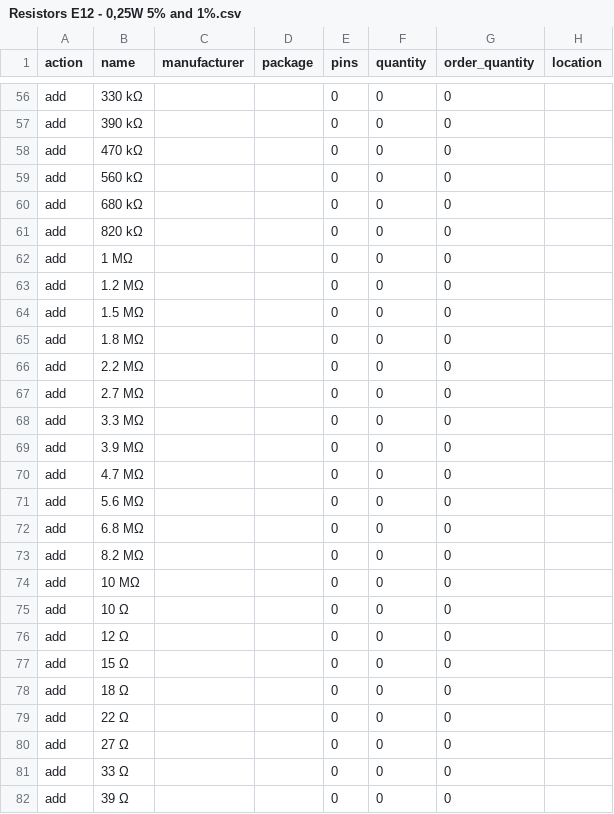
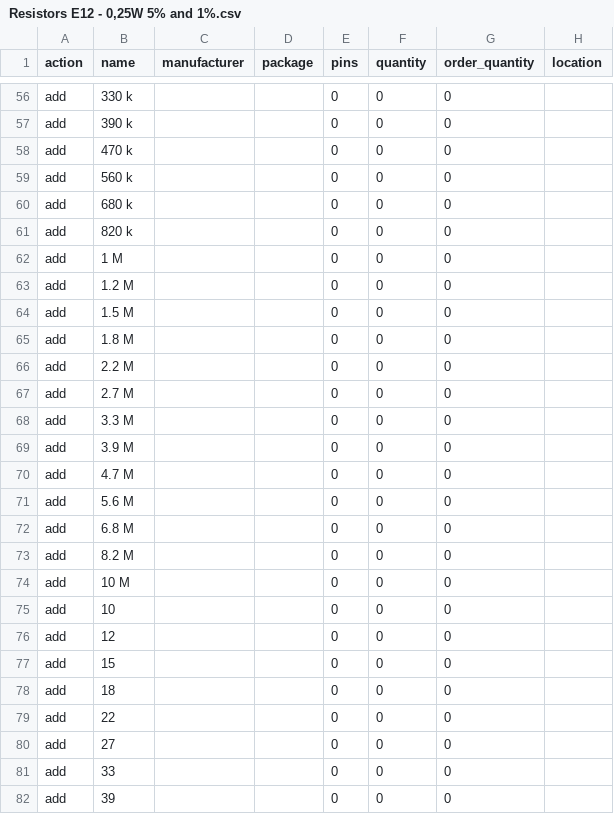
Before and after one commit to mickecamino/ECDBpersonalV2, a CSV file: Components - to import/Resistors E12 - 0,25W 5% and 1%.csv, drawn as a sheet; only a part is shown, gaps mark what is left out; the diff covers the shown part only; the diff names each change by its address in the sheet, - before the commit and + after, or states it on an @@ line.

```diff
--- a/Components - to import/Resistors E12 - 0,25W 5% and 1%.csv
+++ b/Components - to import/Resistors E12 - 0,25W 5% and 1%.csv
-B56 (name): 330 kΩ
+B56 (name): 330 k
-B57 (name): 390 kΩ
+B57 (name): 390 k
-B58 (name): 470 kΩ
+B58 (name): 470 k
-B59 (name): 560 kΩ
+B59 (name): 560 k
-B60 (name): 680 kΩ
+B60 (name): 680 k
-B61 (name): 820 kΩ
+B61 (name): 820 k
-B62 (name): 1 MΩ
+B62 (name): 1 M
-B63 (name): 1.2 MΩ
+B63 (name): 1.2 M
-B64 (name): 1.5 MΩ
+B64 (name): 1.5 M
-B65 (name): 1.8 MΩ
+B65 (name): 1.8 M
-B66 (name): 2.2 MΩ
+B66 (name): 2.2 M
-B67 (name): 2.7 MΩ
+B67 (name): 2.7 M
-B68 (name): 3.3 MΩ
+B68 (name): 3.3 M
-B69 (name): 3.9 MΩ
+B69 (name): 3.9 M
-B70 (name): 4.7 MΩ
+B70 (name): 4.7 M
-B71 (name): 5.6 MΩ
+B71 (name): 5.6 M
-B72 (name): 6.8 MΩ
+B72 (name): 6.8 M
-B73 (name): 8.2 MΩ
+B73 (name): 8.2 M
-B74 (name): 10 MΩ
+B74 (name): 10 M
-B75 (name): 10 Ω
+B75 (name): 10
-B76 (name): 12 Ω
+B76 (name): 12
-B77 (name): 15 Ω
+B77 (name): 15
-B78 (name): 18 Ω
+B78 (name): 18
-B79 (name): 22 Ω
+B79 (name): 22
-B80 (name): 27 Ω
+B80 (name): 27
-B81 (name): 33 Ω
+B81 (name): 33
-B82 (name): 39 Ω
+B82 (name): 39
```
Also changed, not shown: 119 edited cells elsewhere in this file, Components - to import/Resistors E12 - 0,6W 1%.csv, Components - to import/Resistors E24-addon - 0,25W 5% and 1%.csv, 1 other file.
